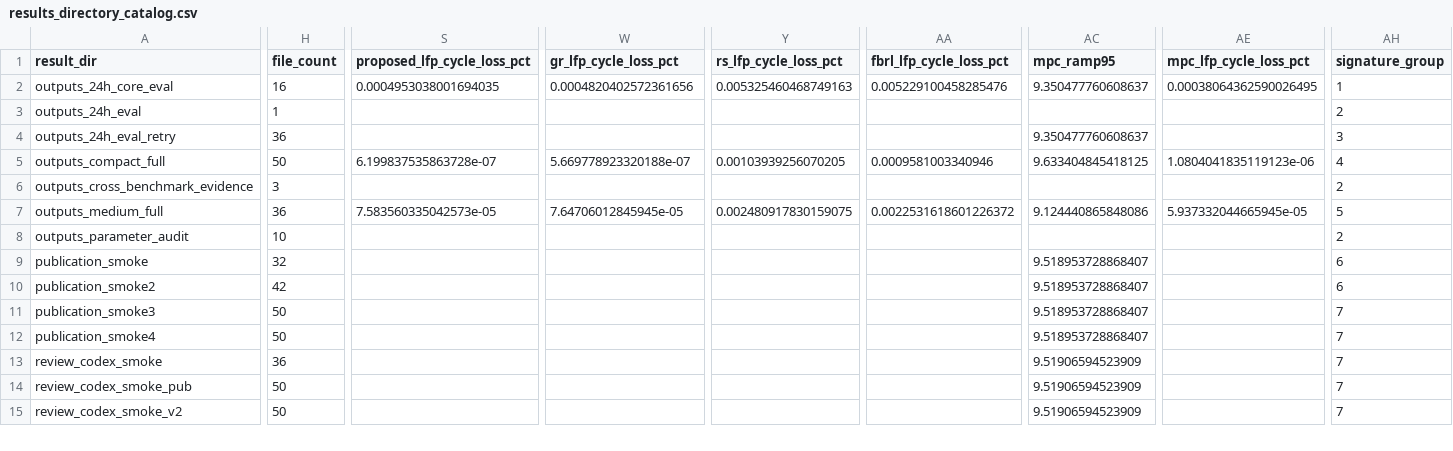
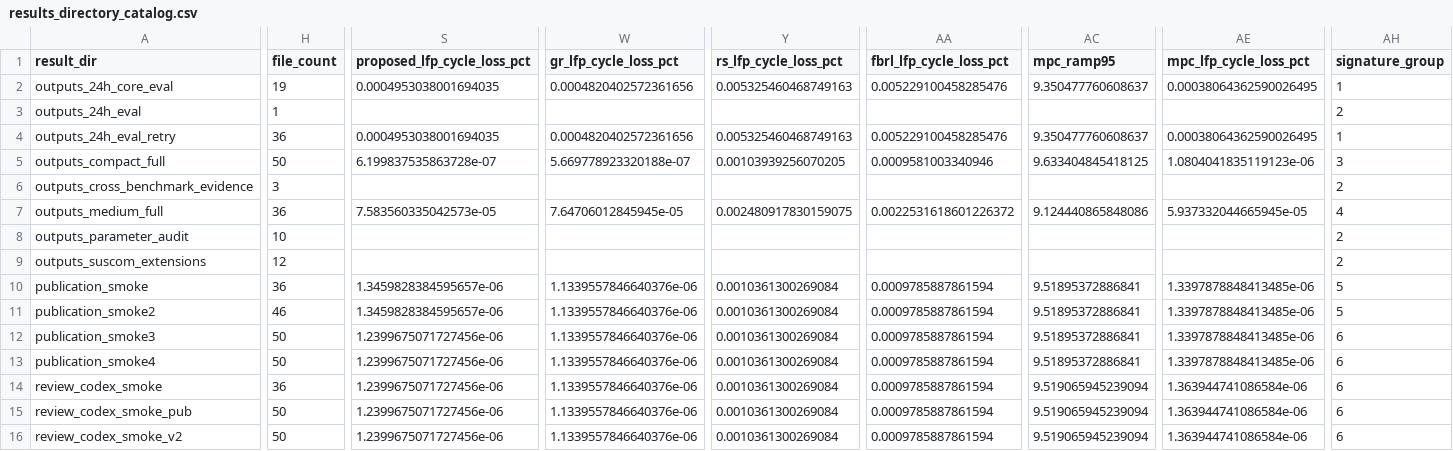
Before and after one commit to ErcanErkalkan/microgrid-ems-simulation, a CSV file: outputs_full_results_audit/results_directory_catalog.csv, drawn as a sheet; only a part is shown, gaps mark what is left out; addresses are those after the commit; rows hold the shown columns only; the diff covers the shown part only; the diff names each change by its address in the sheet, - before the commit and + after, or states it on an @@ line.

Commit message:
Add evidence tooling and extension summaries

```diff
--- a/outputs_full_results_audit/results_directory_catalog.csv
+++ b/outputs_full_results_audit/results_directory_catalog.csv
-H2 (file_count): 16
+H2 (file_count): 19
-S4 (proposed_lfp_cycle_loss_pct): (empty)
+S4 (proposed_lfp_cycle_loss_pct): 0.0004953038001694035
-W4 (gr_lfp_cycle_loss_pct): (empty)
+W4 (gr_lfp_cycle_loss_pct): 0.0004820402572361656
-Y4 (rs_lfp_cycle_loss_pct): (empty)
+Y4 (rs_lfp_cycle_loss_pct): 0.005325460468749163
-AA4 (fbrl_lfp_cycle_loss_pct): (empty)
+AA4 (fbrl_lfp_cycle_loss_pct): 0.005229100458285476
-AE4 (mpc_lfp_cycle_loss_pct): (empty)
+AE4 (mpc_lfp_cycle_loss_pct): 0.00038064362590026495
-AH4 (signature_group): 3
+AH4 (signature_group): 1
-AH5 (signature_group): 4
+AH5 (signature_group): 3
-AH7 (signature_group): 5
+AH7 (signature_group): 4
+row 9: outputs_suscom_extensions | 12 |  |  |  |  |  |  | 2
-H10 (file_count): 32
+H10 (file_count): 36
-S10:S11 (proposed_lfp_cycle_loss_pct): (empty)
+S10:S11 (proposed_lfp_cycle_loss_pct): 1.3459828384595657e-06
-W10:W16 (gr_lfp_cycle_loss_pct): (empty)
+W10:W16 (gr_lfp_cycle_loss_pct): 1.1339557846640376e-06
-Y10:Y16 (rs_lfp_cycle_loss_pct): (empty)
+Y10:Y16 (rs_lfp_cycle_loss_pct): 0.0010361300269084
-AA10:AA16 (fbrl_lfp_cycle_loss_pct): (empty)
+AA10:AA16 (fbrl_lfp_cycle_loss_pct): 0.0009785887861594
-AC10:AC13 (mpc_ramp95): 9.518953728868407
+AC10:AC13 (mpc_ramp95): 9.51895372886841
-AE10:AE13 (mpc_lfp_cycle_loss_pct): (empty)
+AE10:AE13 (mpc_lfp_cycle_loss_pct): 1.3397878848413485e-06
-AH10:AH11 (signature_group): 6
+AH10:AH11 (signature_group): 5
-H11 (file_count): 42
+H11 (file_count): 46
-S12:S16 (proposed_lfp_cycle_loss_pct): (empty)
+S12:S16 (proposed_lfp_cycle_loss_pct): 1.2399675071727456e-06
-AH12:AH16 (signature_group): 7
+AH12:AH16 (signature_group): 6
-AC14:AC16 (mpc_ramp95): 9.51906594523909
+AC14:AC16 (mpc_ramp95): 9.519065945239094
-AE14:AE16 (mpc_lfp_cycle_loss_pct): (empty)
+AE14:AE16 (mpc_lfp_cycle_loss_pct): 1.363944741086584e-06
```
Also changed, not shown: 46 edited cells elsewhere in this file, outputs_full_results_audit/results_overview.csv, outputs_full_results_audit/smoke_regression_summary.csv, 32 other files.
